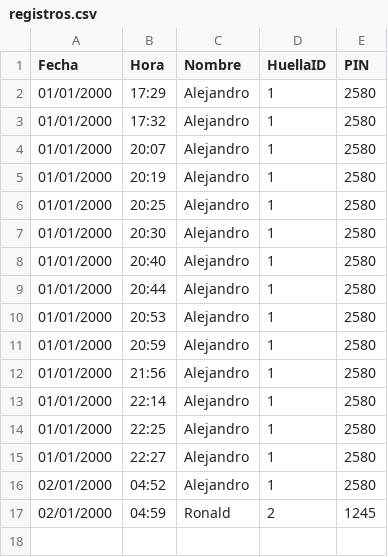
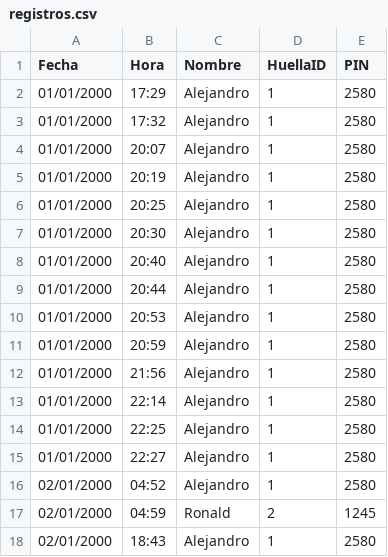
Before and after one commit to 202000790-alt/biometrico2, a CSV file: registros.csv, drawn as a sheet.

Commit message:
Actualizando registros desde ESP32

```diff
--- a/registros.csv
+++ b/registros.csv
@@ -17 +17,2 @@ Fecha,Hora,Nombre,HuellaID,PIN
 02/01/2000,04:59,Ronald,2,1245
+02/01/2000,18:43,Alejandro,1,2580
```
